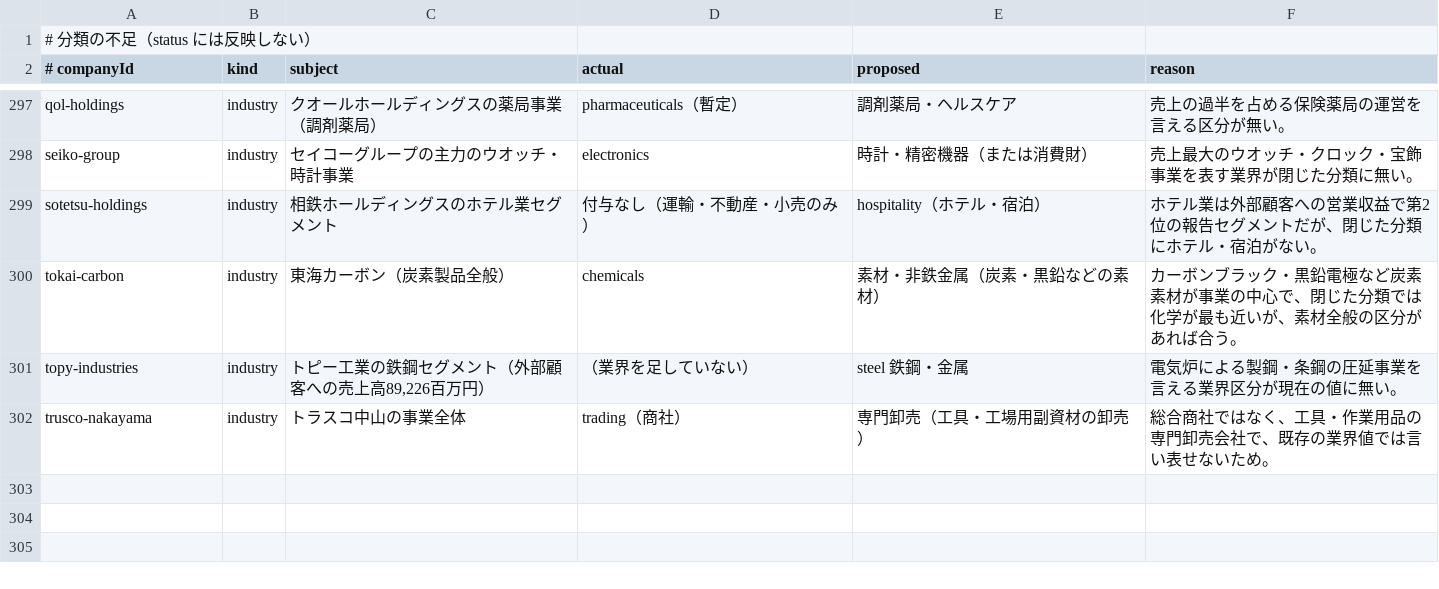
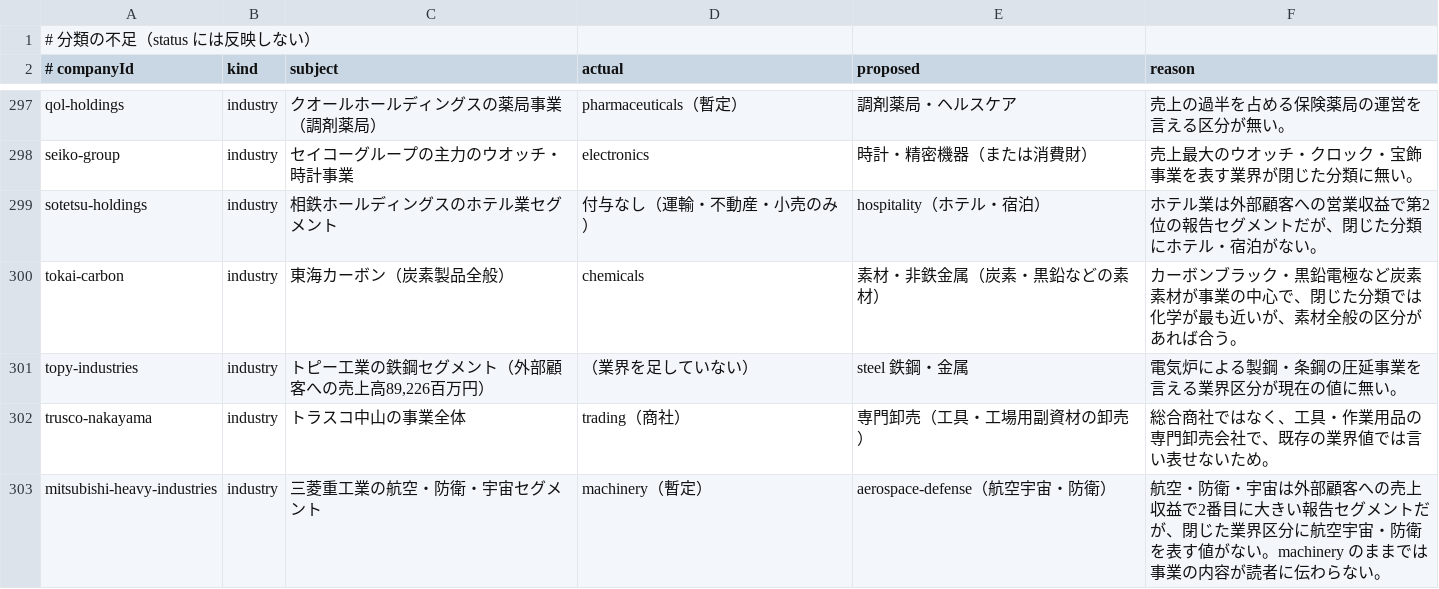
Before and after one commit to jkd8qfk9fq-maker/japan-company-encyclopedia, a TSV file: pipeline/taxonomy-gaps.tsv, drawn as a sheet; only a part is shown, gaps mark what is left out; the diff names each change by its address in the sheet, - before the commit and + after, or states it on an @@ line.

Commit message:
Publish 2026-11-08: 1 company entry

```diff
--- a/pipeline/taxonomy-gaps.tsv
+++ b/pipeline/taxonomy-gaps.tsv
+row 303: mitsubishi-heavy-industries | industry | 三菱重工業の航空・防衛・宇宙セグメント | machinery（暫定） | aerospace-defense（航空宇宙・防衛） | 航空・防衛・宇宙は外部顧客への売上収益で2番目に大きい報告セグメントだが、閉じた業界区分に航空宇宙・防衛を表す値がない。machinery のままでは事業の内容が読者に伝わらない。
```
Also changed, not shown: 3 other files.
